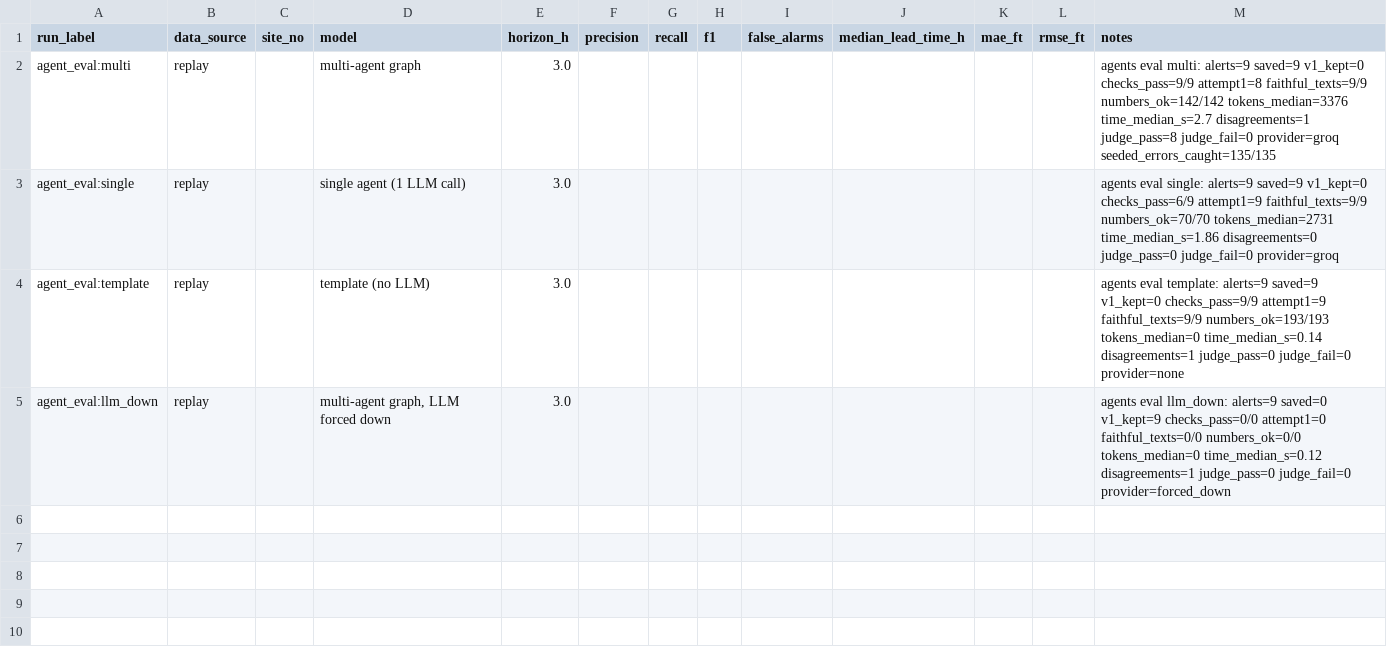
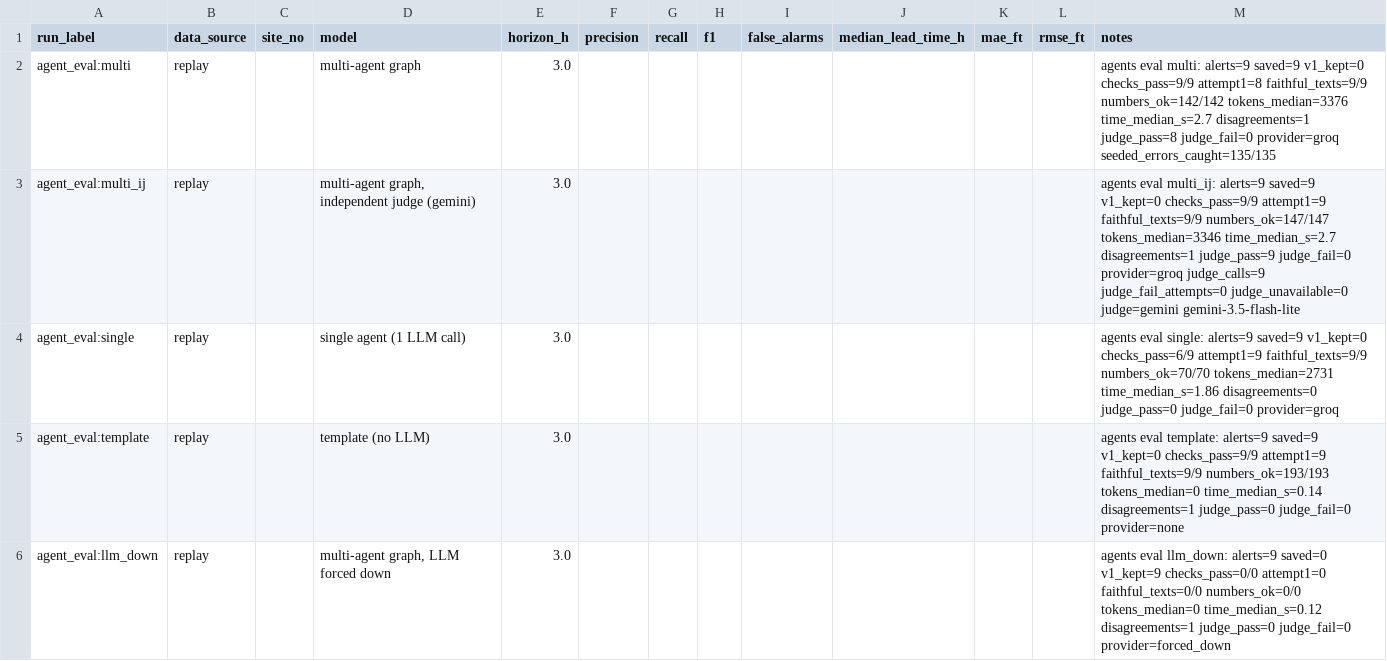
Before and after one commit to AmudhanS-05/DEWS, a CSV file: agentic_ai/eval/agent_eval_runs.csv, drawn as a sheet; the diff names each change by its address in the sheet, - before the commit and + after, or states it on an @@ line.

```diff
--- a/agentic_ai/eval/agent_eval_runs.csv
+++ b/agentic_ai/eval/agent_eval_runs.csv
+row 3: agent_eval:multi_ij | replay |  | multi-agent graph, independent judge (gemini) | 3.0 |  |  |  |  |  |  |  | agents eval multi_ij: alerts=9 saved=9 v1_kept=0 checks_pass=9/9 attempt1=9 faithful_texts=9/9 numbers_ok=147/147 tokens_median=3346 time_median_s=2.7 disagreements=1 judge_pass=9 judge_fail=0 provider=groq judge_calls=9 judge_fail_attempts=0 judge_unavailable=0 judge=gemini gemini-3.5-flash-lite
```
Also changed, not shown: agentic_ai/eval/agent_eval.csv, 5 other files.
